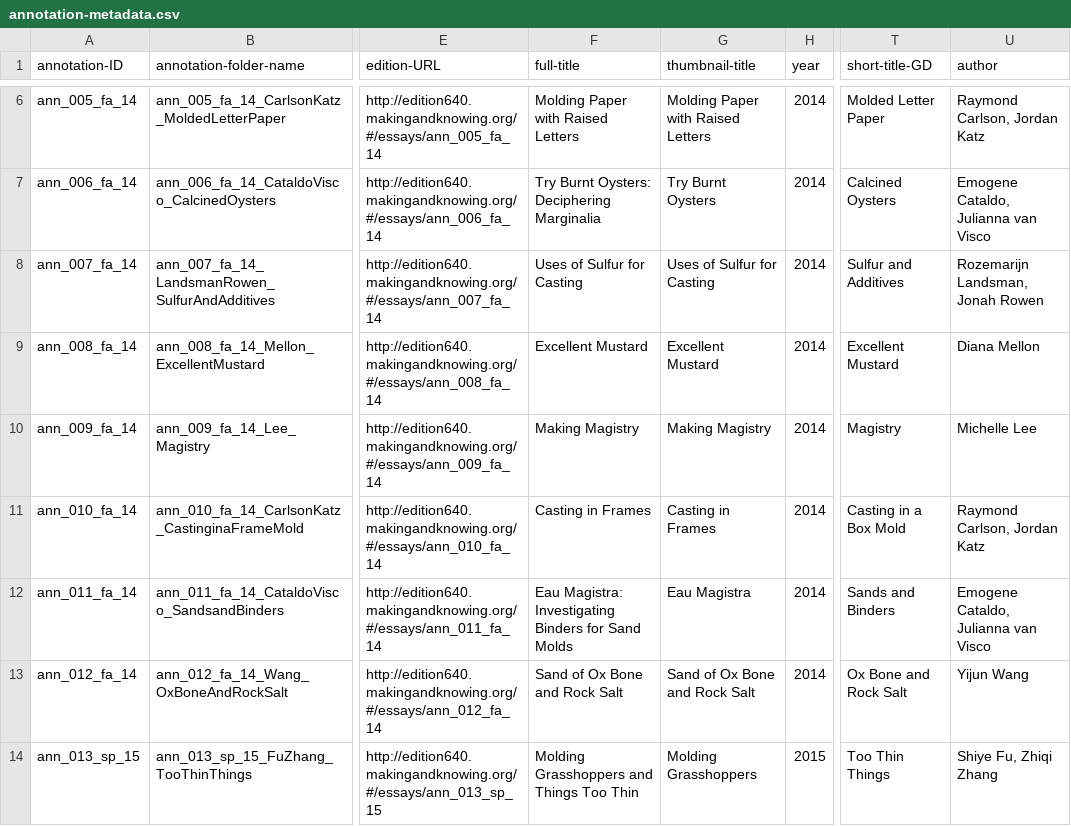
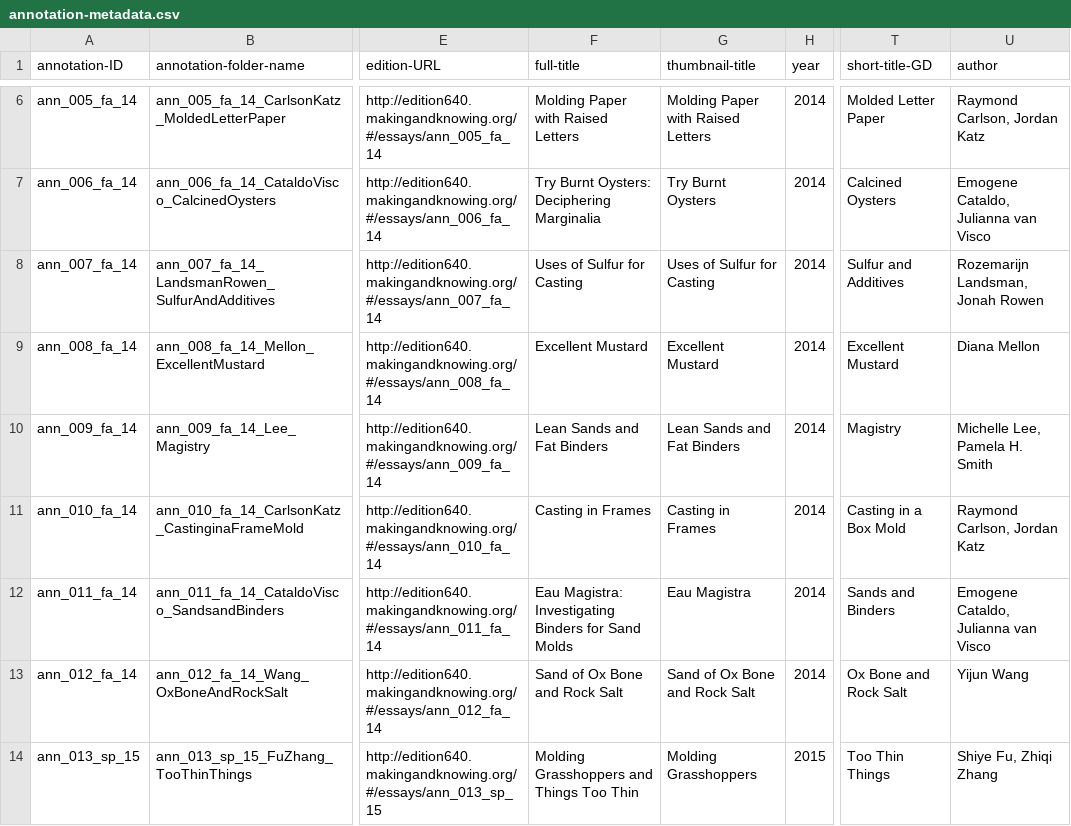
Before and after one commit to cu-mkp/m-k-manuscript-data, a CSV file: metadata/annotation-metadata.csv, drawn as a sheet; only a part is shown, gaps mark what is left out; the diff covers the shown part only; the diff names each change by its address in the sheet, - before the commit and + after, or states it on an @@ line.

Commit message:
update author order and number; annotation titles

```diff
--- a/metadata/annotation-metadata.csv
+++ b/metadata/annotation-metadata.csv
-F10 (full-title): Making Magistry
+F10 (full-title): Lean Sands and Fat Binders
-G10 (thumbnail-title): Making Magistry
+G10 (thumbnail-title): Lean Sands and Fat Binders
-U10 (author): Michelle Lee
+U10 (author): Michelle Lee, Pamela H. Smith
```
Also changed, not shown: 5 edited cells elsewhere in this file, metadata/authors.csv.
